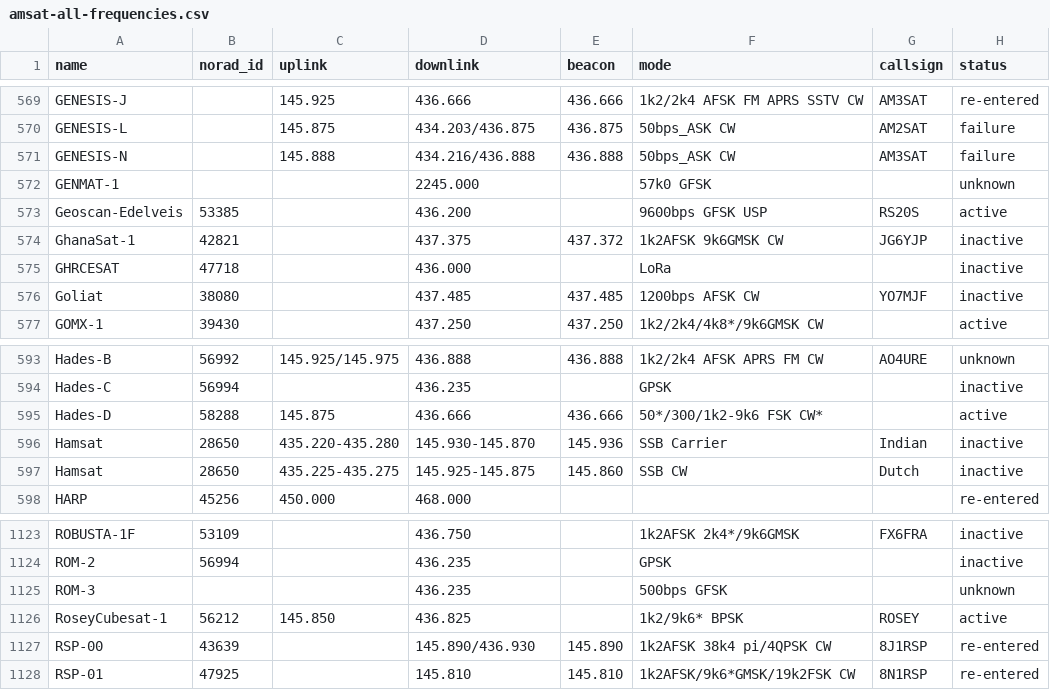
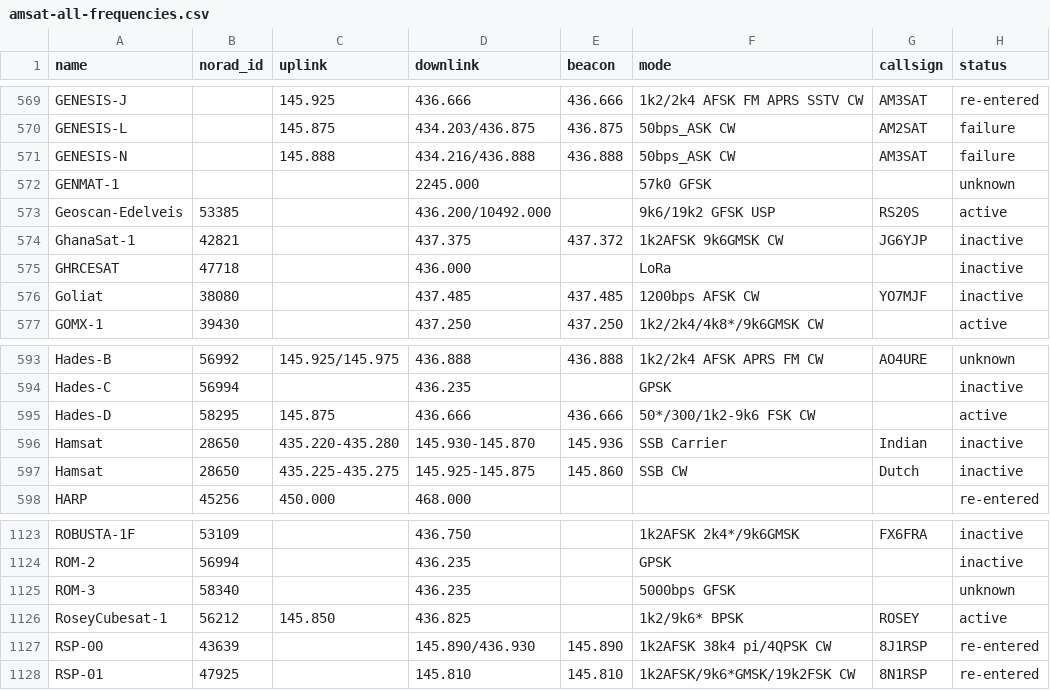
Before and after one commit to Sibizwan5/amateur-satellite-database, a CSV file: data/amsat-all-frequencies.csv, drawn as a sheet; only a part is shown, gaps mark what is left out; the diff names each change by its address in the sheet, - before the commit and + after, or states it on an @@ line.

```diff
--- a/data/amsat-all-frequencies.csv
+++ b/data/amsat-all-frequencies.csv
-D573 (downlink): 436.200
+D573 (downlink): 436.200/10492.000
-F573 (mode): 9600bps GFSK USP
+F573 (mode): 9k6/19k2 GFSK USP
-B595 (norad_id): 58288
+B595 (norad_id): 58295
-F595 (mode): 50*/300/1k2-9k6 FSK CW*
+F595 (mode): 50*/300/1k2-9k6 FSK CW
-B1125 (norad_id): (empty)
+B1125 (norad_id): 58340
-F1125 (mode): 500bps GFSK
+F1125 (mode): 5000bps GFSK
```
Also changed, not shown: data/amsat-active-frequencies.csv, data/satnogs.csv, 3 other files.
